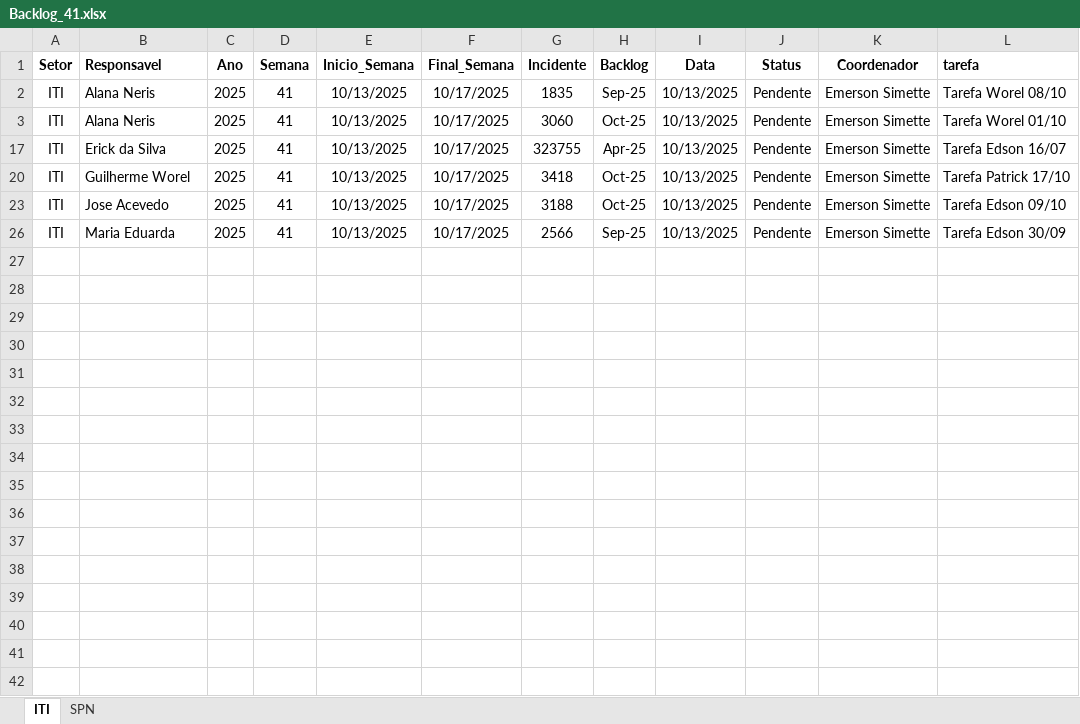
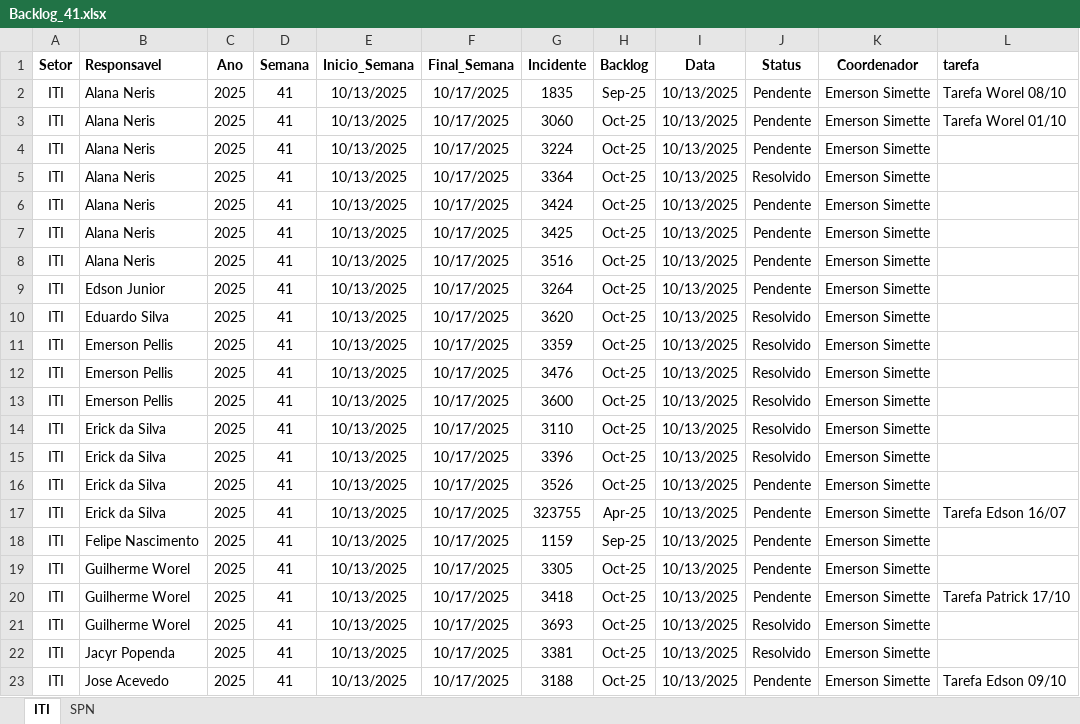
Before and after one commit to GeekFrancisco/Franciscodatais, an Excel workbook: Base/Backlog_41.xlsx, sheet ITI, drawn as a sheet; only a part is shown; the shorter side is filled out with more unchanged rows; values as stored, in another font and other column widths than the file's, no borders; the diff covers the shown part only; the diff names each change by its address in the sheet, - before the commit and + after, or states it on an @@ line.

```diff
--- a/Base/Backlog_41.xlsx (sheet ITI)
+++ b/Base/Backlog_41.xlsx (sheet ITI)
@@ row 4 unhidden: ITI | Alana Neris | 2025 | 41 | 10/13/2025 | 10/17/2025 | 3224 | Oct-25 | 10/13/2025 | Pendente | Emerson Simette @@
@@ row 5 unhidden: ITI | Alana Neris | 2025 | 41 | 10/13/2025 | 10/17/2025 | 3364 | Oct-25 | 10/13/2025 | Resolvido | Emerson Simette @@
@@ row 6 unhidden: ITI | Alana Neris | 2025 | 41 | 10/13/2025 | 10/17/2025 | 3424 | Oct-25 | 10/13/2025 | Pendente | Emerson Simette @@
@@ row 7 unhidden: ITI | Alana Neris | 2025 | 41 | 10/13/2025 | 10/17/2025 | 3425 | Oct-25 | 10/13/2025 | Pendente | Emerson Simette @@
@@ row 8 unhidden: ITI | Alana Neris | 2025 | 41 | 10/13/2025 | 10/17/2025 | 3516 | Oct-25 | 10/13/2025 | Pendente | Emerson Simette @@
@@ row 9 unhidden: ITI | Edson Junior | 2025 | 41 | 10/13/2025 | 10/17/2025 | 3264 | Oct-25 | 10/13/2025 | Pendente | Emerson Simette @@
@@ row 10 unhidden: ITI | Eduardo Silva | 2025 | 41 | 10/13/2025 | 10/17/2025 | 3620 | Oct-25 | 10/13/2025 | Resolvido | Emerson Simette @@
@@ row 11 unhidden: ITI | Emerson Pellis | 2025 | 41 | 10/13/2025 | 10/17/2025 | 3359 | Oct-25 | 10/13/2025 | Resolvido | Emerson Simette @@
@@ row 12 unhidden: ITI | Emerson Pellis | 2025 | 41 | 10/13/2025 | 10/17/2025 | 3476 | Oct-25 | 10/13/2025 | Resolvido | Emerson Simette @@
@@ row 13 unhidden: ITI | Emerson Pellis | 2025 | 41 | 10/13/2025 | 10/17/2025 | 3600 | Oct-25 | 10/13/2025 | Resolvido | Emerson Simette @@
@@ row 14 unhidden: ITI | Erick da Silva | 2025 | 41 | 10/13/2025 | 10/17/2025 | 3110 | Oct-25 | 10/13/2025 | Resolvido | Emerson Simette @@
@@ row 15 unhidden: ITI | Erick da Silva | 2025 | 41 | 10/13/2025 | 10/17/2025 | 3396 | Oct-25 | 10/13/2025 | Resolvido | Emerson Simette @@
@@ row 16 unhidden: ITI | Erick da Silva | 2025 | 41 | 10/13/2025 | 10/17/2025 | 3526 | Oct-25 | 10/13/2025 | Pendente | Emerson Simette @@
@@ row 18 unhidden: ITI | Felipe Nascimento | 2025 | 41 | 10/13/2025 | 10/17/2025 | 1159 | Sep-25 | 10/13/2025 | Pendente | Emerson Simette @@
@@ row 19 unhidden: ITI | Guilherme Worel | 2025 | 41 | 10/13/2025 | 10/17/2025 | 3305 | Oct-25 | 10/13/2025 | Pendente | Emerson Simette @@
@@ row 21 unhidden: ITI | Guilherme Worel | 2025 | 41 | 10/13/2025 | 10/17/2025 | 3693 | Oct-25 | 10/13/2025 | Resolvido | Emerson Simette @@
@@ row 22 unhidden: ITI | Jacyr Popenda | 2025 | 41 | 10/13/2025 | 10/17/2025 | 3381 | Oct-25 | 10/13/2025 | Resolvido | Emerson Simette @@
```
Also changed, not shown: 10 hidden or unhidden rows elsewhere in this sheet, sheet SPN, Base/Backlog_14.xlsx, Base/Backlog_38.xlsx, 5 other files.
